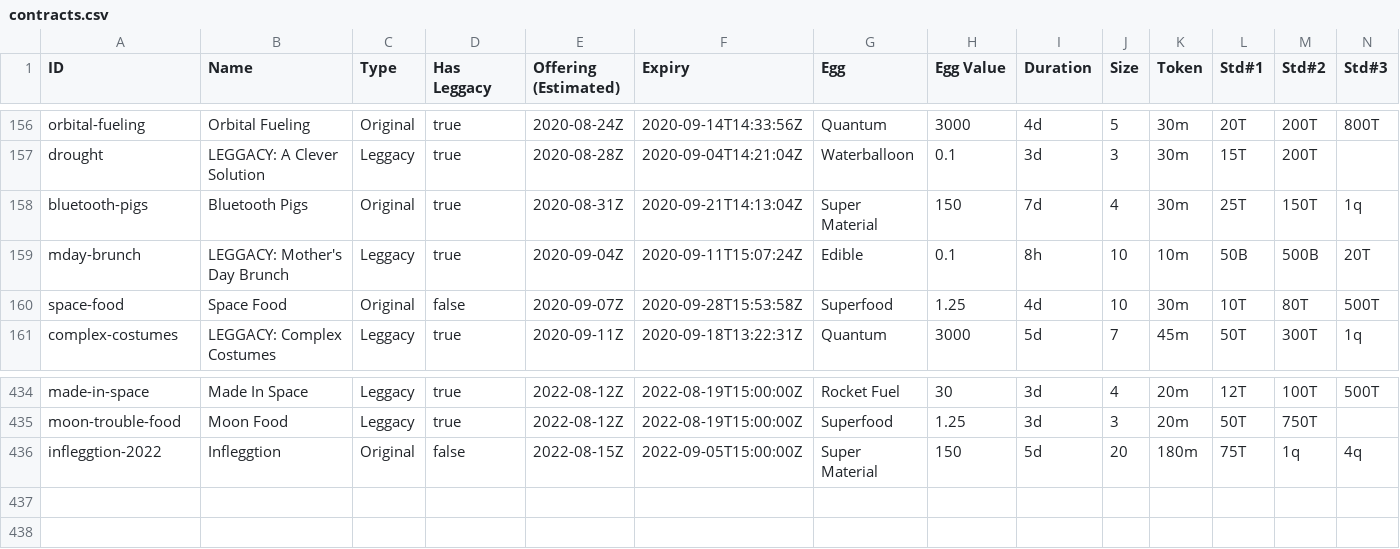
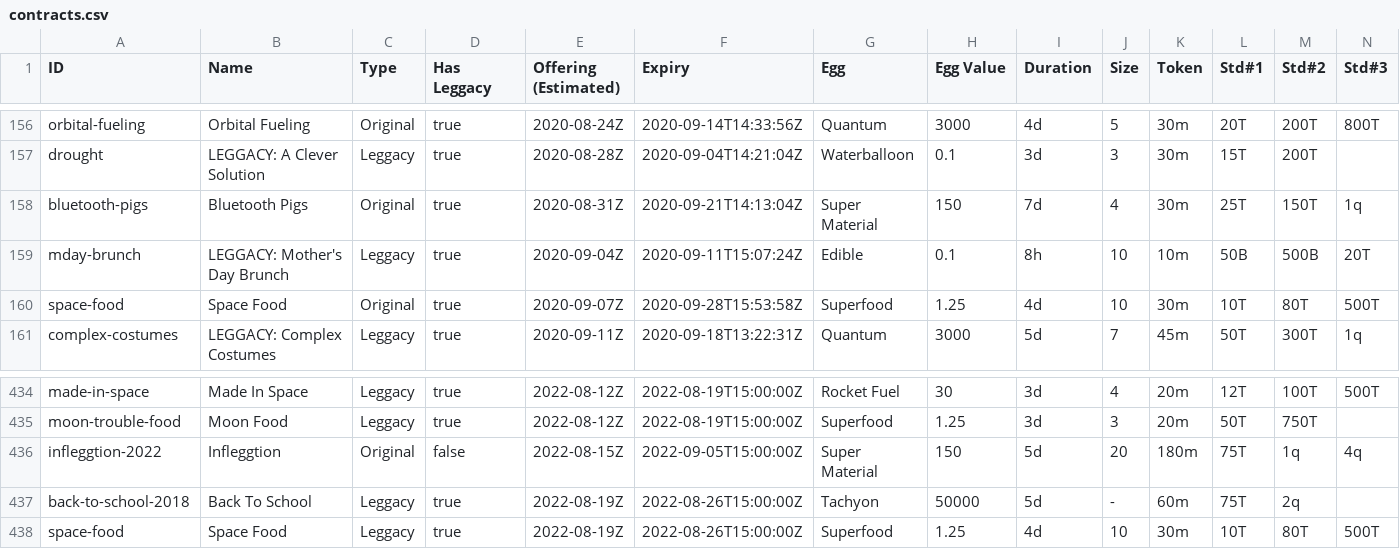
Before and after one commit to fanaticscripter/EggContractor, a CSV file: misc/ContractAggregator/data/contracts.csv, drawn as a sheet; only a part is shown, gaps mark what is left out; rows hold the shown columns only; the diff names each change by its address in the sheet, - before the commit and + after, or states it on an @@ line.

```diff
--- a/misc/ContractAggregator/data/contracts.csv
+++ b/misc/ContractAggregator/data/contracts.csv
-D160 (Has Leggacy): false
+D160 (Has Leggacy): true
+row 437: back-to-school-2018 | Back To School | Leggacy | true | 2022-08-19Z | 2022-08-26T15:00:00Z | Tachyon | 50000 | 5d | - | 60m | 75T | 2q
+row 438: space-food | Space Food | Leggacy | true | 2022-08-19Z | 2022-08-26T15:00:00Z | Superfood | 1.25 | 4d | 10 | 30m | 10T | 80T | 500T
```
